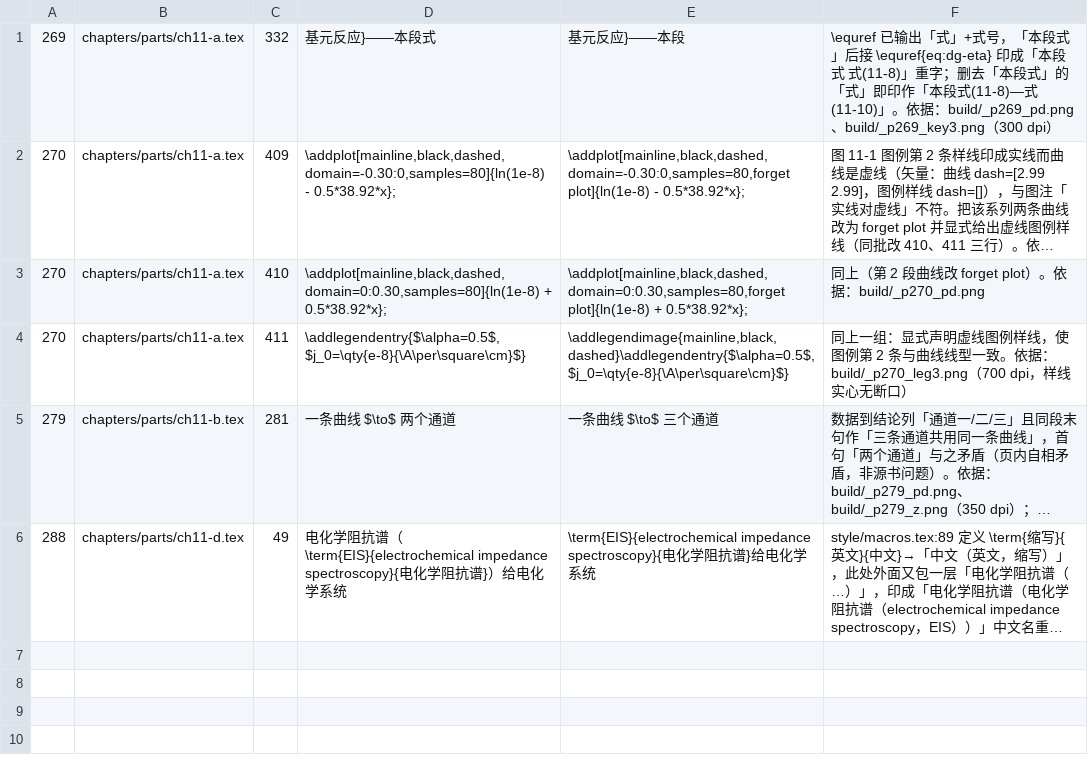
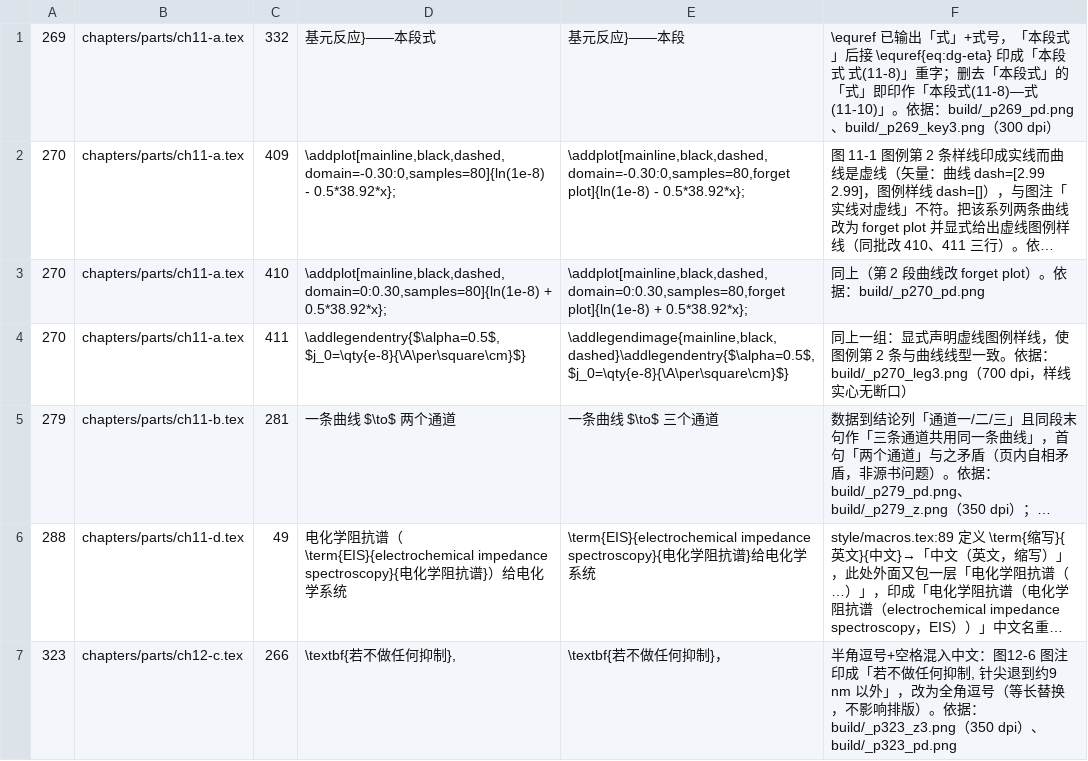
Before and after one commit to Yuhan-xue/catalysis-methods-essentials, a TSV file: sources/logs/fixes_p4.tsv, drawn as a sheet; long unchanged cells end in …; the diff names each change by its address in the sheet, - before the commit and + after, or states it on an @@ line.

```diff
--- a/sources/logs/fixes_p4.tsv
+++ b/sources/logs/fixes_p4.tsv
+row 7: 323 | chapters/parts/ch12-c.tex | 266 | \textbf{若不做任何抑制}, | \textbf{若不做任何抑制}， | 半角逗号+空格混入中文：图12-6 图注印成「若不做任何抑制, 针尖退到约9 nm 以外」，改为全角逗号（等长替换，不影响排版）。依据：build/_p323_z3.png（350 dpi）、build/_p323_pd.png
```
Also changed, not shown: sources/logs/fixes_lead.tsv, sources/logs/fixes_p2.tsv, 13 other files.
